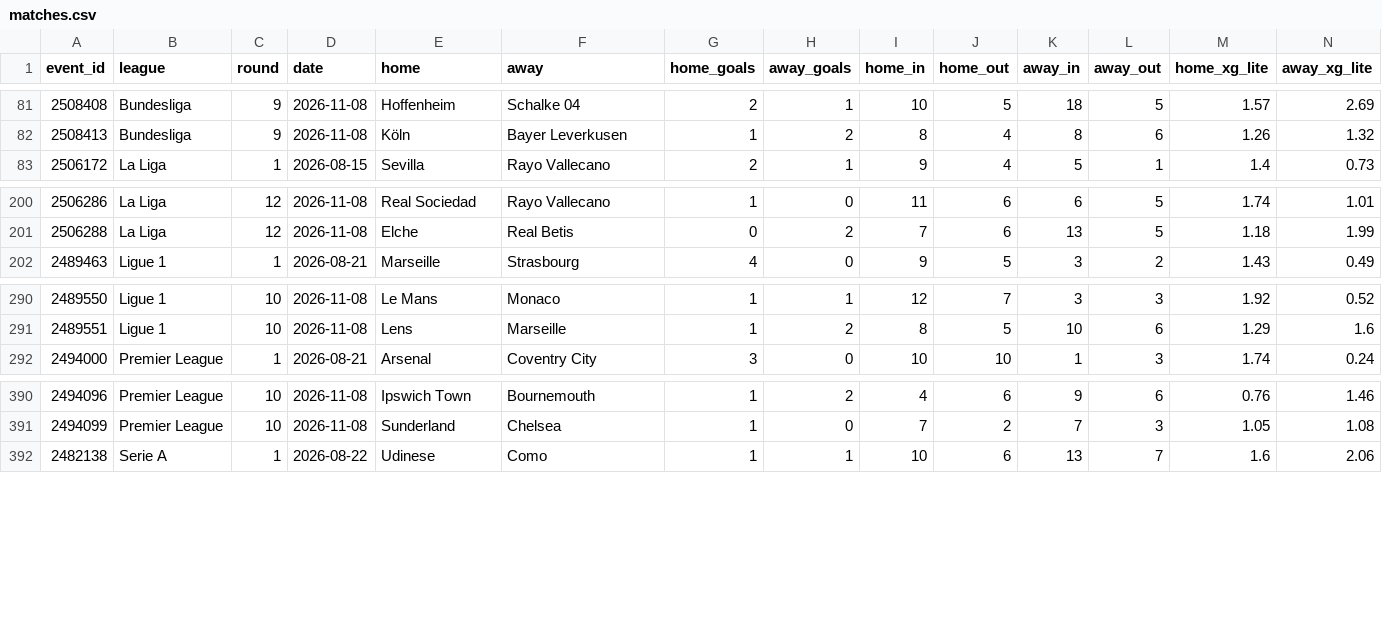
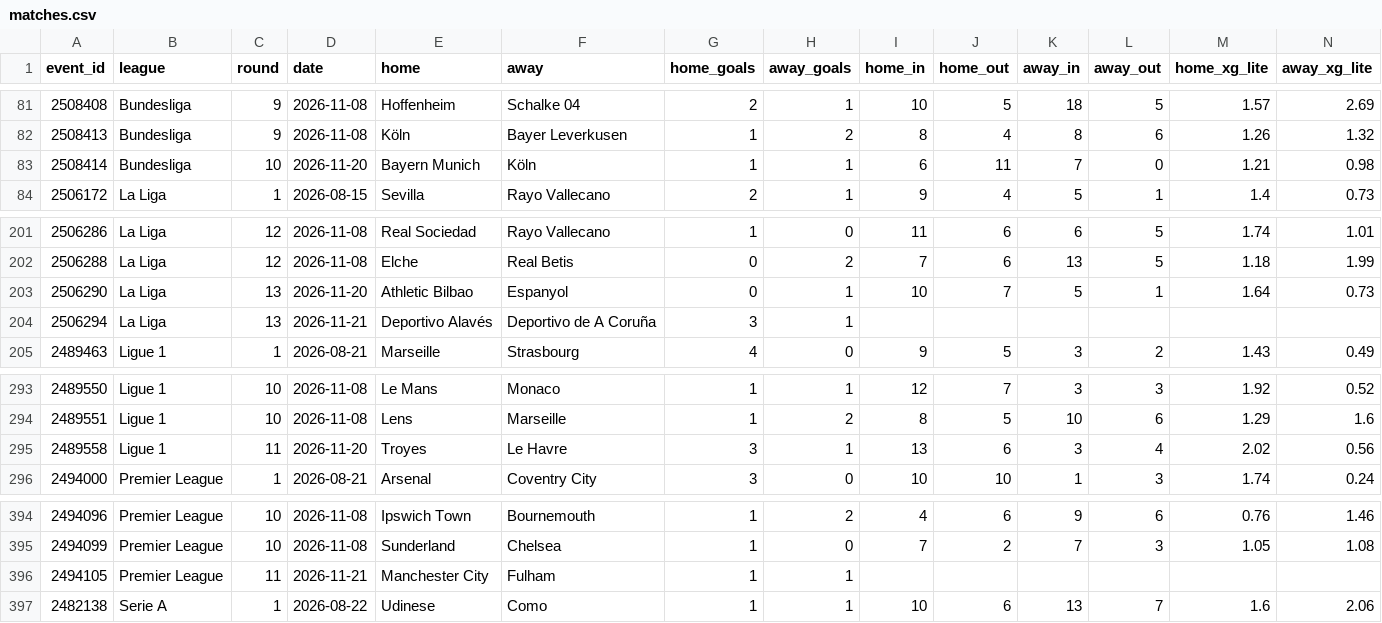
Before and after one commit to Zune2004/football-xg-lab, a CSV file: xg/season/matches.csv, drawn as a sheet; only a part is shown, gaps mark what is left out; rows hold the shown columns only; the diff names each change by its address in the sheet, - before the commit and + after, or states it on an @@ line.

Commit message:
season data 2026-11-21

```diff
--- a/xg/season/matches.csv
+++ b/xg/season/matches.csv
+row 83: 2508414 | Bundesliga | 10 | 2026-11-20 | Bayern Munich | Köln | 1 | 1 | 6 | 11 | 7 | 0 | 1.21 | 0.98
+row 203: 2506290 | La Liga | 13 | 2026-11-20 | Athletic Bilbao | Espanyol | 0 | 1 | 10 | 7 | 5 | 1 | 1.64 | 0.73
+row 204: 2506294 | La Liga | 13 | 2026-11-21 | Deportivo Alavés | Deportivo de A Coruña | 3 | 1
+row 295: 2489558 | Ligue 1 | 11 | 2026-11-20 | Troyes | Le Havre | 3 | 1 | 13 | 6 | 3 | 4 | 2.02 | 0.56
+row 396: 2494105 | Premier League | 11 | 2026-11-21 | Manchester City | Fulham | 1 | 1
```
